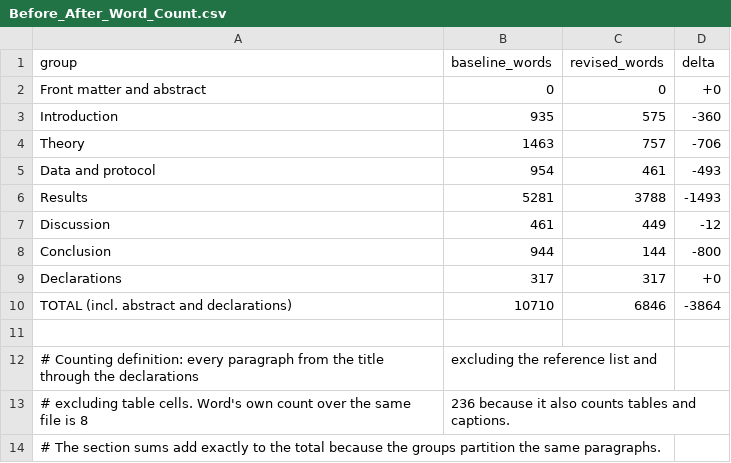
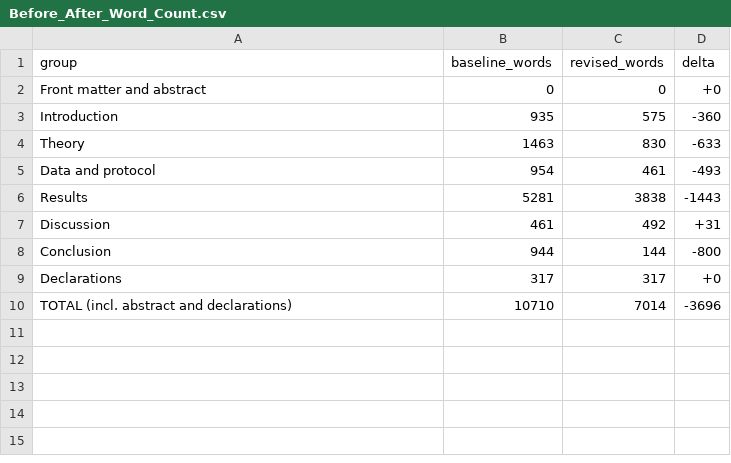
Before and after one commit to gzhgzy1234567890-lang/EEG-BSPC, a CSV file: revision_compressed/Before_After_Word_Count.csv, drawn as a sheet.

Commit message:
Final acceptance: relative-path content audit, 2.3 support qualification, 4.4 inference withdrawn, transductive/past-only separation, metadata and AI captions, counts synced

```diff
--- a/revision_compressed/Before_After_Word_Count.csv
+++ b/revision_compressed/Before_After_Word_Count.csv
@@ -3,12 +3,8 @@ Front matter and abstract,0,0,+0
 Introduction,935,575,-360
-Theory,1463,757,-706
+Theory,1463,830,-633
 Data and protocol,954,461,-493
-Results,5281,3788,-1493
-Discussion,461,449,-12
+Results,5281,3838,-1443
+Discussion,461,492,+31
 Conclusion,944,144,-800
 Declarations,317,317,+0
-TOTAL (incl. abstract and declarations),10710,6846,-3864
-
-# Counting definition: every paragraph from the title through the declarations, excluding the reference list and
-# excluding table cells. Word's own count over the same file is 8,236 because it also counts tables and captions.
-# The section sums add exactly to the total because the groups partition the same paragraphs.
+TOTAL (incl. abstract and declarations),10710,7014,-3696
```
Also changed, not shown: revision_compressed/Score_History.csv, 7 other files.
